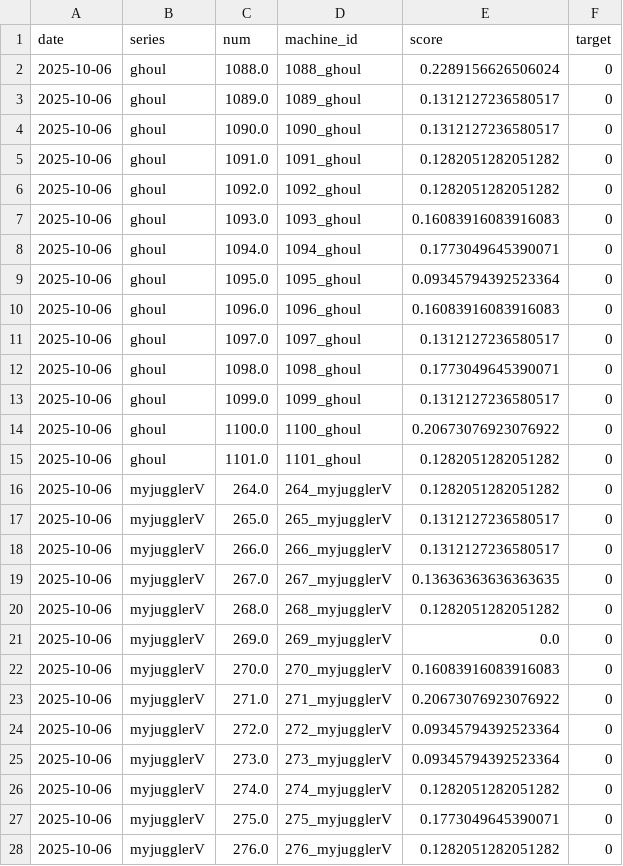
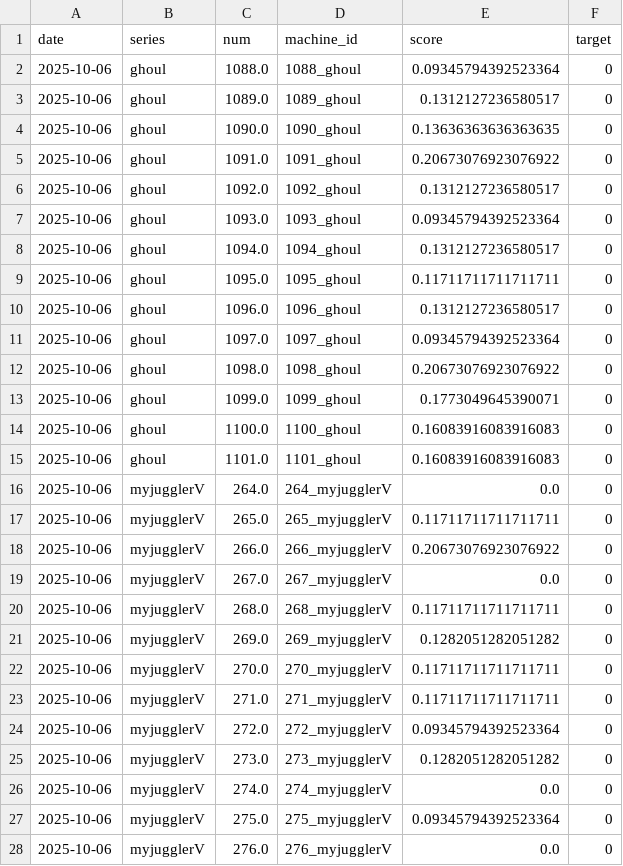
Before and after one commit to kaizo1amida33/naniutsu, a CSV file: all_predictions.csv, drawn as a sheet; only a part is shown; the diff covers the shown part only.

```diff
--- a/all_predictions.csv
+++ b/all_predictions.csv
@@ -1,28 +1,28 @@
 date,series,num,machine_id,score,target
-2025-10-06,ghoul,1088.0,1088_ghoul,0.2289156626506024,0
+2025-10-06,ghoul,1088.0,1088_ghoul,0.09345794392523364,0
 2025-10-06,ghoul,1089.0,1089_ghoul,0.1312127236580517,0
-2025-10-06,ghoul,1090.0,1090_ghoul,0.1312127236580517,0
-2025-10-06,ghoul,1091.0,1091_ghoul,0.1282051282051282,0
-2025-10-06,ghoul,1092.0,1092_ghoul,0.1282051282051282,0
-2025-10-06,ghoul,1093.0,1093_ghoul,0.16083916083916083,0
-2025-10-06,ghoul,1094.0,1094_ghoul,0.1773049645390071,0
-2025-10-06,ghoul,1095.0,1095_ghoul,0.09345794392523364,0
-2025-10-06,ghoul,1096.0,1096_ghoul,0.16083916083916083,0
-2025-10-06,ghoul,1097.0,1097_ghoul,0.1312127236580517,0
-2025-10-06,ghoul,1098.0,1098_ghoul,0.1773049645390071,0
-2025-10-06,ghoul,1099.0,1099_ghoul,0.1312127236580517,0
-2025-10-06,ghoul,1100.0,1100_ghoul,0.20673076923076922,0
-2025-10-06,ghoul,1101.0,1101_ghoul,0.1282051282051282,0
-2025-10-06,myjugglerV,264.0,264_myjugglerV,0.1282051282051282,0
-2025-10-06,myjugglerV,265.0,265_myjugglerV,0.1312127236580517,0
-2025-10-06,myjugglerV,266.0,266_myjugglerV,0.1312127236580517,0
-2025-10-06,myjugglerV,267.0,267_myjugglerV,0.13636363636363635,0
-2025-10-06,myjugglerV,268.0,268_myjugglerV,0.1282051282051282,0
-2025-10-06,myjugglerV,269.0,269_myjugglerV,0.0,0
-2025-10-06,myjugglerV,270.0,270_myjugglerV,0.16083916083916083,0
-2025-10-06,myjugglerV,271.0,271_myjugglerV,0.20673076923076922,0
+2025-10-06,ghoul,1090.0,1090_ghoul,0.13636363636363635,0
+2025-10-06,ghoul,1091.0,1091_ghoul,0.20673076923076922,0
+2025-10-06,ghoul,1092.0,1092_ghoul,0.1312127236580517,0
+2025-10-06,ghoul,1093.0,1093_ghoul,0.09345794392523364,0
+2025-10-06,ghoul,1094.0,1094_ghoul,0.1312127236580517,0
+2025-10-06,ghoul,1095.0,1095_ghoul,0.11711711711711711,0
+2025-10-06,ghoul,1096.0,1096_ghoul,0.1312127236580517,0
+2025-10-06,ghoul,1097.0,1097_ghoul,0.09345794392523364,0
+2025-10-06,ghoul,1098.0,1098_ghoul,0.20673076923076922,0
+2025-10-06,ghoul,1099.0,1099_ghoul,0.1773049645390071,0
+2025-10-06,ghoul,1100.0,1100_ghoul,0.16083916083916083,0
+2025-10-06,ghoul,1101.0,1101_ghoul,0.16083916083916083,0
+2025-10-06,myjugglerV,264.0,264_myjugglerV,0.0,0
+2025-10-06,myjugglerV,265.0,265_myjugglerV,0.11711711711711711,0
+2025-10-06,myjugglerV,266.0,266_myjugglerV,0.20673076923076922,0
+2025-10-06,myjugglerV,267.0,267_myjugglerV,0.0,0
+2025-10-06,myjugglerV,268.0,268_myjugglerV,0.11711711711711711,0
+2025-10-06,myjugglerV,269.0,269_myjugglerV,0.1282051282051282,0
+2025-10-06,myjugglerV,270.0,270_myjugglerV,0.11711711711711711,0
+2025-10-06,myjugglerV,271.0,271_myjugglerV,0.11711711711711711,0
 2025-10-06,myjugglerV,272.0,272_myjugglerV,0.09345794392523364,0
-2025-10-06,myjugglerV,273.0,273_myjugglerV,0.09345794392523364,0
-2025-10-06,myjugglerV,274.0,274_myjugglerV,0.1282051282051282,0
-2025-10-06,myjugglerV,275.0,275_myjugglerV,0.1773049645390071,0
-2025-10-06,myjugglerV,276.0,276_myjugglerV,0.1282051282051282,0
+2025-10-06,myjugglerV,273.0,273_myjugglerV,0.1282051282051282,0
+2025-10-06,myjugglerV,274.0,274_myjugglerV,0.0,0
+2025-10-06,myjugglerV,275.0,275_myjugglerV,0.09345794392523364,0
+2025-10-06,myjugglerV,276.0,276_myjugglerV,0.0,0
```
Also changed, not shown: 68 edited cells elsewhere in this file, 1 other file.
